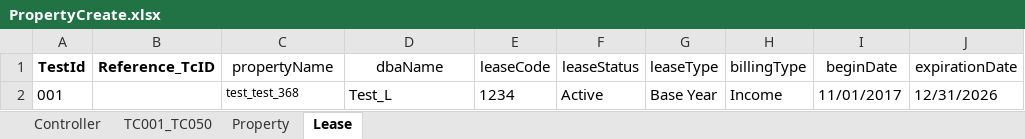
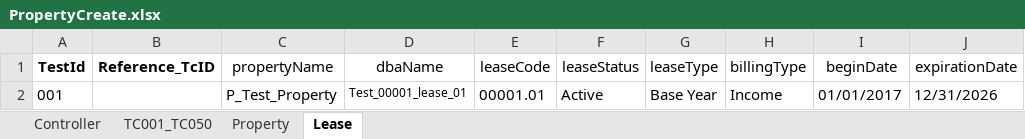
Before and after one commit to shahriarkamal-dsi/AMT-TestFrameWork, an Excel workbook: src/main/resources/dataCreate/PropertyCreate.xlsx, sheet Lease, drawn as a sheet; only a part is shown; values as stored, in another font and other column widths than the file's, no borders; conditional formats not drawn; the diff names each change by its address in the sheet, - before the commit and + after, or states it on an @@ line.

Commit message:
Update: This will create lease

```diff
--- a/src/main/resources/dataCreate/PropertyCreate.xlsx (sheet Lease)
+++ b/src/main/resources/dataCreate/PropertyCreate.xlsx (sheet Lease)
-C2 (propertyName): test_test_368
+C2 (propertyName): P_Test_Property
@@ C2 text size: larger @@
-D2 (dbaName): Test_L
+D2 (dbaName): Test_00001_lease_01
@@ D2 text size: smaller @@
-E2 (leaseCode): 1234
+E2 (leaseCode): 00001.01
-I2 (beginDate): 11/01/2017
+I2 (beginDate): 01/01/2017
```
Also changed, not shown: sheet Property, 2 other files.
